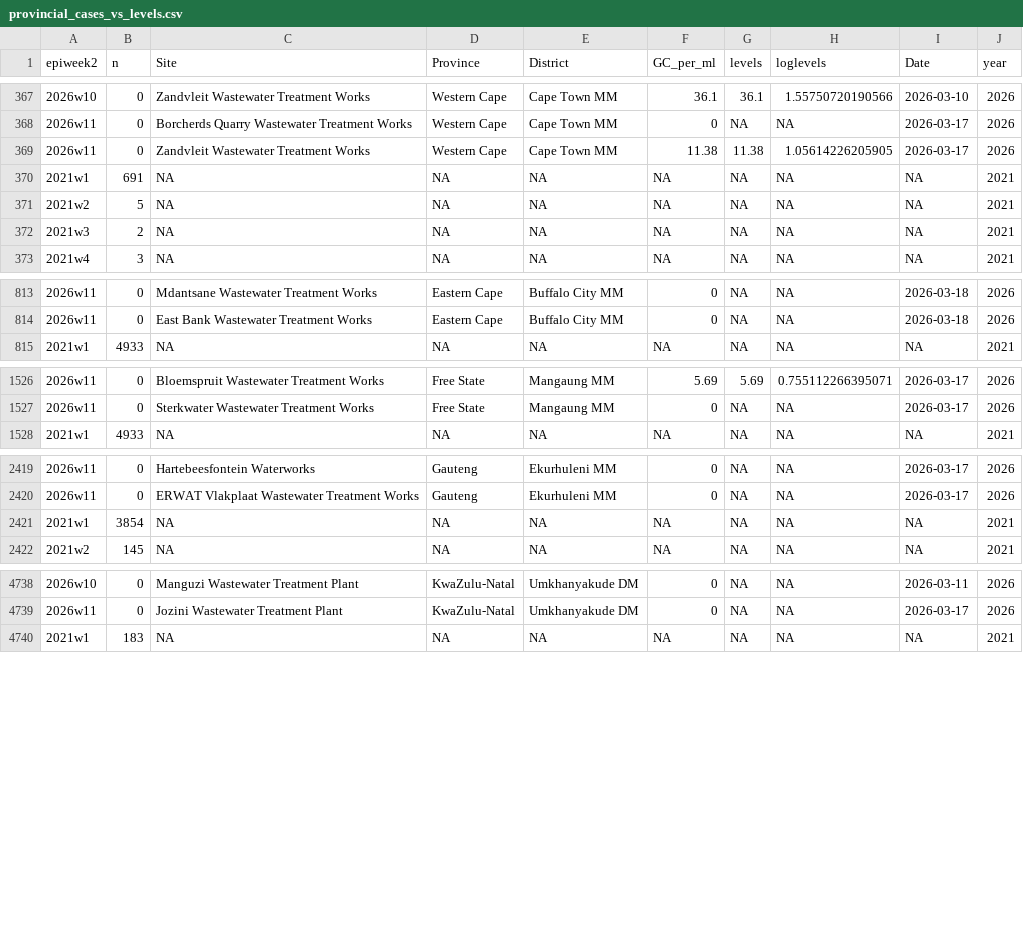
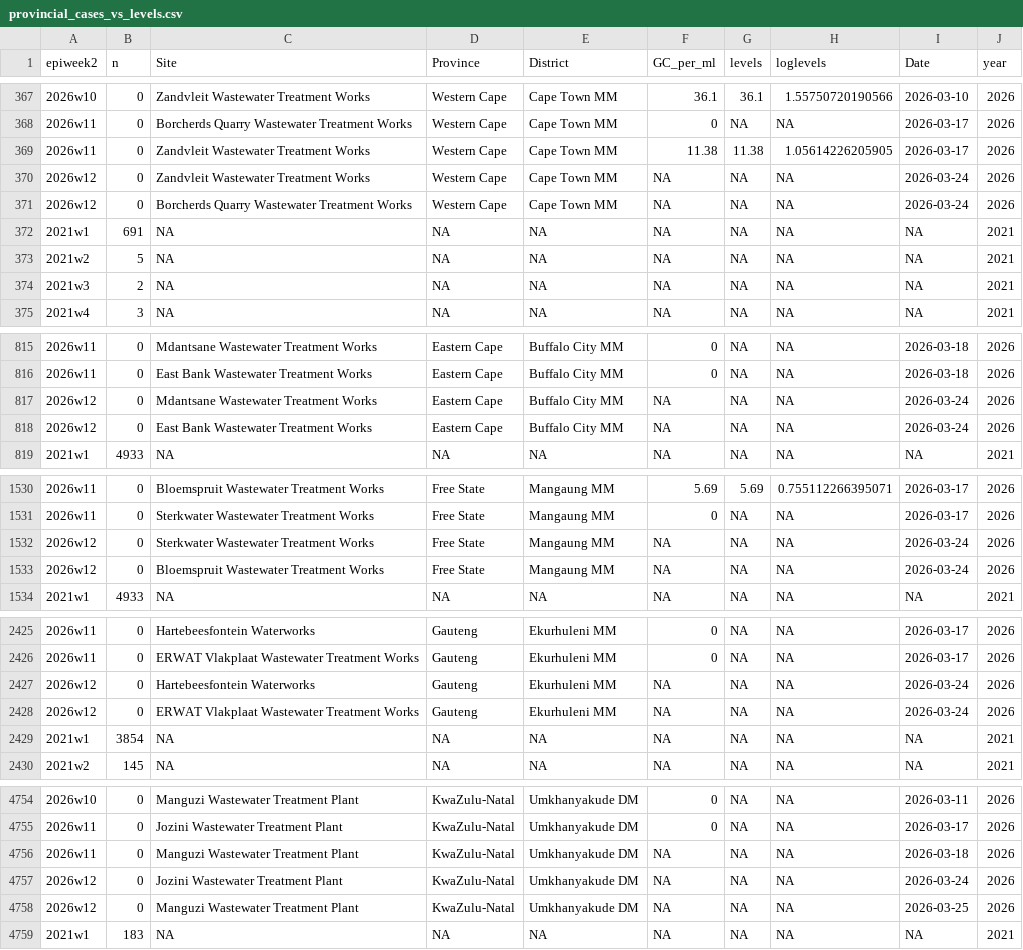
Before and after one commit to NICD-Wastewater-Genomics/NICD-Dash-Data, a CSV file: provincial_cases_vs_levels.csv, drawn as a sheet; only a part is shown, gaps mark what is left out; the diff covers the shown part only.

Commit message:
automated quantitative data update

```diff
--- a/provincial_cases_vs_levels.csv
+++ b/provincial_cases_vs_levels.csv
@@ -369,2 +369,4 @@
 "2026w11",0,"Zandvleit Wastewater Treatment Works","Western Cape","Cape Town MM",11.38,11.38,1.05614226205905,2026-03-17,2026
+"2026w12",0,"Zandvleit Wastewater Treatment Works","Western Cape","Cape Town MM",NA,NA,NA,2026-03-24,2026
+"2026w12",0,"Borcherds Quarry Wastewater Treatment Works","Western Cape","Cape Town MM",NA,NA,NA,2026-03-24,2026
 "2021w1",691,NA,NA,NA,NA,NA,NA,NA,2021
@@ -814,2 +816,4 @@
 "2026w11",0,"East Bank Wastewater Treatment Works","Eastern Cape","Buffalo City MM",0,NA,NA,2026-03-18,2026
+"2026w12",0,"Mdantsane Wastewater Treatment Works","Eastern Cape","Buffalo City MM",NA,NA,NA,2026-03-24,2026
+"2026w12",0,"East Bank Wastewater Treatment Works","Eastern Cape","Buffalo City MM",NA,NA,NA,2026-03-24,2026
 "2021w1",4933,NA,NA,NA,NA,NA,NA,NA,2021
@@ -1527,2 +1531,4 @@
 "2026w11",0,"Sterkwater Wastewater Treatment Works","Free State","Mangaung MM",0,NA,NA,2026-03-17,2026
+"2026w12",0,"Sterkwater Wastewater Treatment Works","Free State","Mangaung MM",NA,NA,NA,2026-03-24,2026
+"2026w12",0,"Bloemspruit Wastewater Treatment Works","Free State","Mangaung MM",NA,NA,NA,2026-03-24,2026
 "2021w1",4933,NA,NA,NA,NA,NA,NA,NA,2021
@@ -2420,2 +2426,4 @@
 "2026w11",0,"ERWAT Vlakplaat Wastewater Treatment Works","Gauteng","Ekurhuleni MM",0,NA,NA,2026-03-17,2026
+"2026w12",0,"Hartebeesfontein Waterworks","Gauteng","Ekurhuleni MM",NA,NA,NA,2026-03-24,2026
+"2026w12",0,"ERWAT Vlakplaat Wastewater Treatment Works","Gauteng","Ekurhuleni MM",NA,NA,NA,2026-03-24,2026
 "2021w1",3854,NA,NA,NA,NA,NA,NA,NA,2021
@@ -4739,2 +4755,5 @@
 "2026w11",0,"Jozini Wastewater Treatment Plant","KwaZulu-Natal","Umkhanyakude DM",0,NA,NA,2026-03-17,2026
+"2026w11",0,"Manguzi Wastewater Treatment Plant","KwaZulu-Natal","Umkhanyakude DM",NA,NA,NA,2026-03-18,2026
+"2026w12",0,"Jozini Wastewater Treatment Plant","KwaZulu-Natal","Umkhanyakude DM",NA,NA,NA,2026-03-24,2026
+"2026w12",0,"Manguzi Wastewater Treatment Plant","KwaZulu-Natal","Umkhanyakude DM",NA,NA,NA,2026-03-25,2026
 "2021w1",183,NA,NA,NA,NA,NA,NA,NA,2021
```
Also changed, not shown: 9 added rows elsewhere in this file, rsa_cases_vs_levels.csv.
